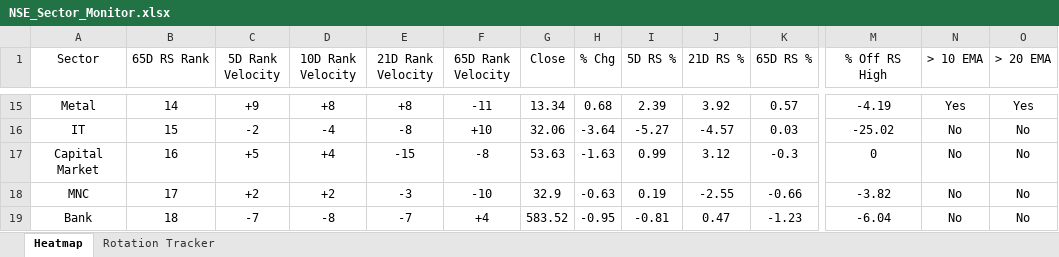
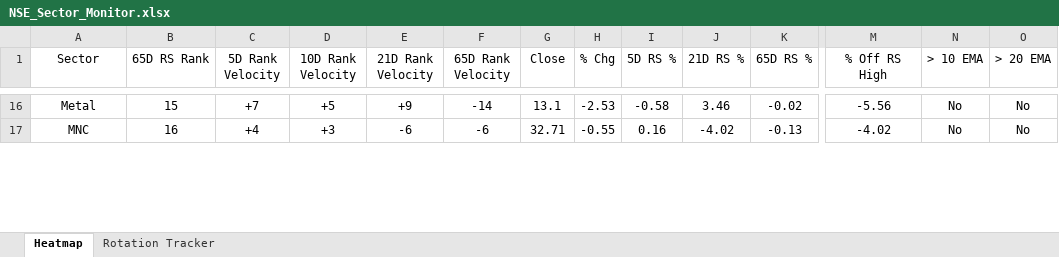
Before and after one commit to chethanshivaraju94-netizen/nse-market-monitor, an Excel workbook: NSE_Sector_Monitor.xlsx, sheet Heatmap, drawn as a sheet; only a part is shown, gaps mark what is left out; values as stored, in another font and other column widths than the file's, no borders; conditional formats not drawn; removed rows and columns are numbered as before the commit, all else as after; rows hold the shown columns only; the diff covers the shown part only; the diff names each change by its address in the sheet, - before the commit and + after, or states it on an @@ line.

```diff
--- a/NSE_Sector_Monitor.xlsx (sheet Heatmap)
+++ b/NSE_Sector_Monitor.xlsx (sheet Heatmap)
-B16 (65D RS Rank): 14
+B16 (65D RS Rank): 15
-C16 (5D Rank Velocity): +9
+C16 (5D Rank Velocity): +7
-D16 (10D Rank Velocity): +8
+D16 (10D Rank Velocity): +5
-E16 (21D Rank Velocity): +8
+E16 (21D Rank Velocity): +9
-F16 (65D Rank Velocity): -11
+F16 (65D Rank Velocity): -14
-G16 (Close): 13.34
+G16 (Close): 13.1
-H16 (% Chg): 0.68
+H16 (% Chg): -2.53
-I16 (5D RS %): 2.39
+I16 (5D RS %): -0.58
-J16 (21D RS %): 3.92
+J16 (21D RS %): 3.46
-K16 (65D RS %): 0.57
+K16 (65D RS %): -0.02
-M16 (% Off RS High): -4.19
+M16 (% Off RS High): -5.56
-N16 (> 10 EMA): Yes
+N16 (> 10 EMA): No
-O16 (> 20 EMA): Yes
+O16 (> 20 EMA): No
-row 16: IT | 15 | -2 | -4 | -8 | +10 | 32.06 | -3.64 | -5.27 | -4.57 | 0.03 | -25.02 | No | No
-row 17: Capital Market | 16 | +5 | +4 | -15 | -8 | 53.63 | -1.63 | 0.99 | 3.12 | -0.3 | 0 | No | No
-B17 (65D RS Rank): 17
+B17 (65D RS Rank): 16
-C17 (5D Rank Velocity): +2
+C17 (5D Rank Velocity): +4
-D17 (10D Rank Velocity): +2
+D17 (10D Rank Velocity): +3
-E17 (21D Rank Velocity): -3
+E17 (21D Rank Velocity): -6
-F17 (65D Rank Velocity): -10
+F17 (65D Rank Velocity): -6
-G17 (Close): 32.9
+G17 (Close): 32.71
-H17 (% Chg): -0.63
+H17 (% Chg): -0.55
-I17 (5D RS %): 0.19
+I17 (5D RS %): 0.16
-J17 (21D RS %): -2.55
+J17 (21D RS %): -4.02
-K17 (65D RS %): -0.66
+K17 (65D RS %): -0.13
-M17 (% Off RS High): -3.82
+M17 (% Off RS High): -4.02
-row 19: Bank | 18 | -7 | -8 | -7 | +4 | 583.52 | -0.95 | -0.81 | 0.47 | -1.23 | -6.04 | No | No
```
Also changed, not shown: 8 added rows, 5 removed rows and 162 edited cells elsewhere in this sheet, sheet Rotation Tracker, NSE_Market_Monitor.xlsx.
